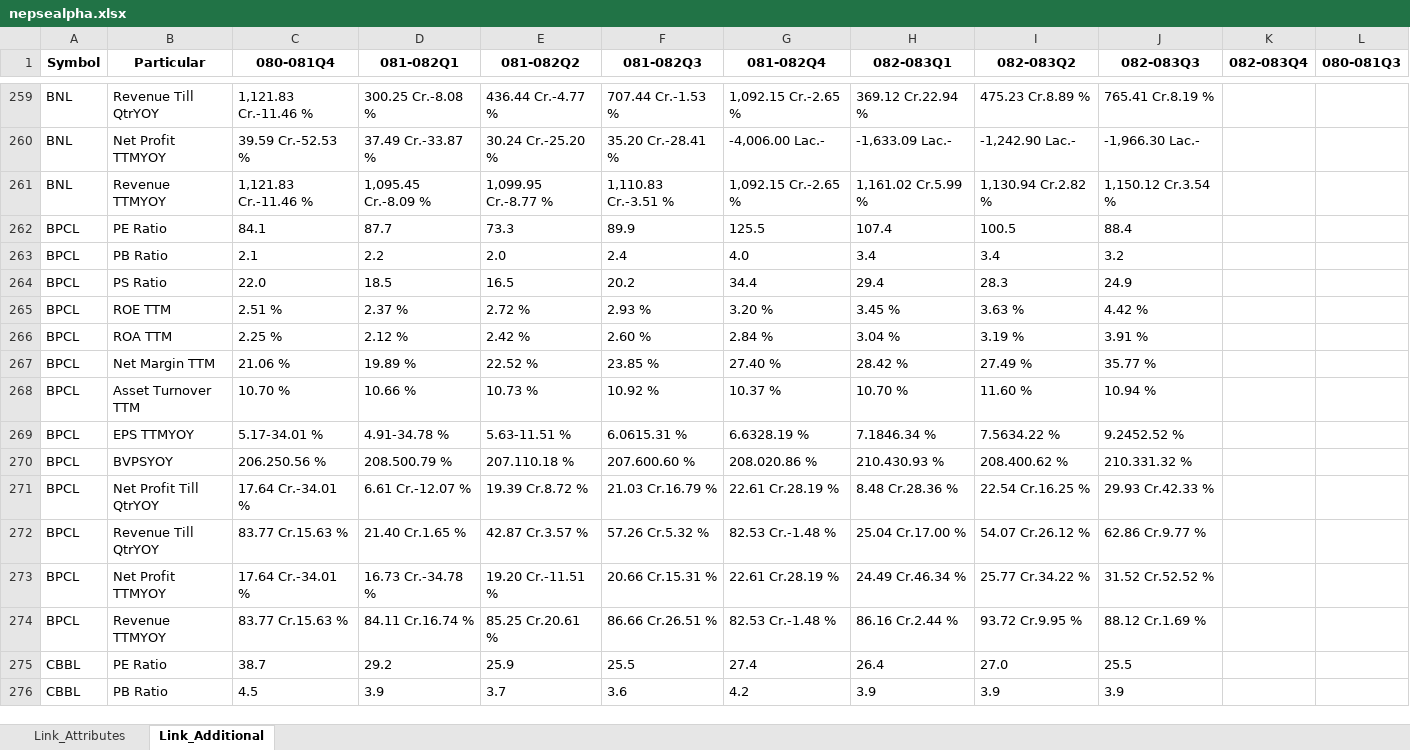
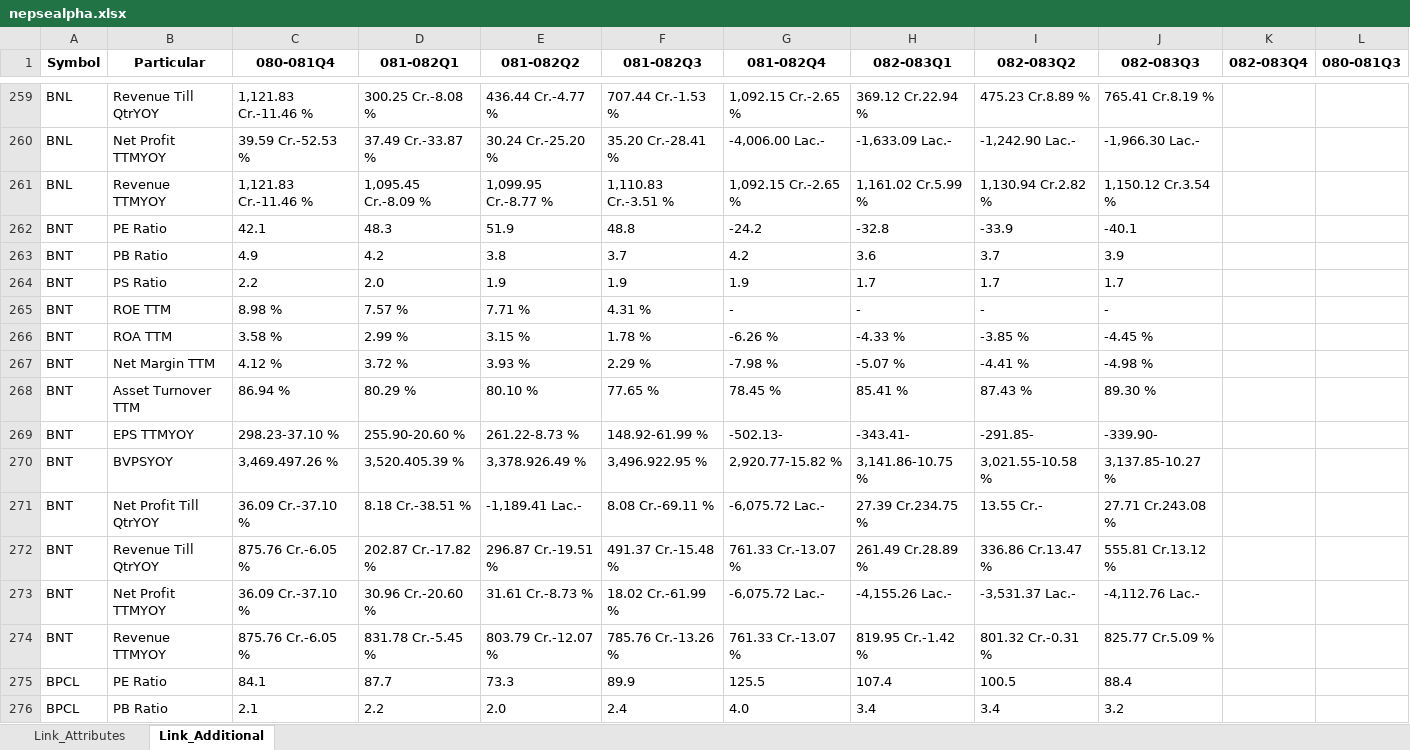
Before and after one commit to nikssspandey2000/nepsealphacrawl, an Excel workbook: nepsealpha.xlsx, sheet Link_Additional, drawn as a sheet; only a part is shown, gaps mark what is left out; the shorter side is filled out with more unchanged rows; values as stored, in another font and other column widths than the file's, no borders; the diff covers the shown part only; the diff names each change by its address in the sheet, - before the commit and + after, or states it on an @@ line.

```diff
--- a/nepsealpha.xlsx (sheet Link_Additional)
+++ b/nepsealpha.xlsx (sheet Link_Additional)
+row 262: BNT | PE Ratio | 42.1 | 48.3 | 51.9 | 48.8 | -24.2 | -32.8 | -33.9 | -40.1
+row 263: BNT | PB Ratio | 4.9 | 4.2 | 3.8 | 3.7 | 4.2 | 3.6 | 3.7 | 3.9
+row 264: BNT | PS Ratio | 2.2 | 2.0 | 1.9 | 1.9 | 1.9 | 1.7 | 1.7 | 1.7
+row 265: BNT | ROE TTM | 8.98 % | 7.57 % | 7.71 % | 4.31 % | - | - | - | -
+row 266: BNT | ROA TTM | 3.58 % | 2.99 % | 3.15 % | 1.78 % | -6.26 % | -4.33 % | -3.85 % | -4.45 %
+row 267: BNT | Net Margin TTM | 4.12 % | 3.72 % | 3.93 % | 2.29 % | -7.98 % | -5.07 % | -4.41 % | -4.98 %
+row 268: BNT | Asset Turnover TTM | 86.94 % | 80.29 % | 80.10 % | 77.65 % | 78.45 % | 85.41 % | 87.43 % | 89.30 %
+row 269: BNT | EPS TTMYOY | 298.23-37.10 % | 255.90-20.60 % | 261.22-8.73 % | 148.92-61.99 % | -502.13- | -343.41- | -291.85- | -339.90-
+row 270: BNT | BVPSYOY | 3,469.497.26 % | 3,520.405.39 % | 3,378.926.49 % | 3,496.922.95 % | 2,920.77-15.82 % | 3,141.86-10.75 % | 3,021.55-10.58 % | 3,137.85-10.27 %
+row 271: BNT | Net Profit Till QtrYOY | 36.09 Cr.-37.10 % | 8.18 Cr.-38.51 % | -1,189.41 Lac.- | 8.08 Cr.-69.11 % | -6,075.72 Lac.- | 27.39 Cr.234.75 % | 13.55 Cr.- | 27.71 Cr.243.08 %
+row 272: BNT | Revenue Till QtrYOY | 875.76 Cr.-6.05 % | 202.87 Cr.-17.82 % | 296.87 Cr.-19.51 % | 491.37 Cr.-15.48 % | 761.33 Cr.-13.07 % | 261.49 Cr.28.89 % | 336.86 Cr.13.47 % | 555.81 Cr.13.12 %
+row 273: BNT | Net Profit TTMYOY | 36.09 Cr.-37.10 % | 30.96 Cr.-20.60 % | 31.61 Cr.-8.73 % | 18.02 Cr.-61.99 % | -6,075.72 Lac.- | -4,155.26 Lac.- | -3,531.37 Lac.- | -4,112.76 Lac.-
+row 274: BNT | Revenue TTMYOY | 875.76 Cr.-6.05 % | 831.78 Cr.-5.45 % | 803.79 Cr.-12.07 % | 785.76 Cr.-13.26 % | 761.33 Cr.-13.07 % | 819.95 Cr.-1.42 % | 801.32 Cr.-0.31 % | 825.77 Cr.5.09 %
```
Also changed, not shown: 65 added rows and 104 edited cells elsewhere in this sheet, sheet Link_Attributes, 4 other files.
